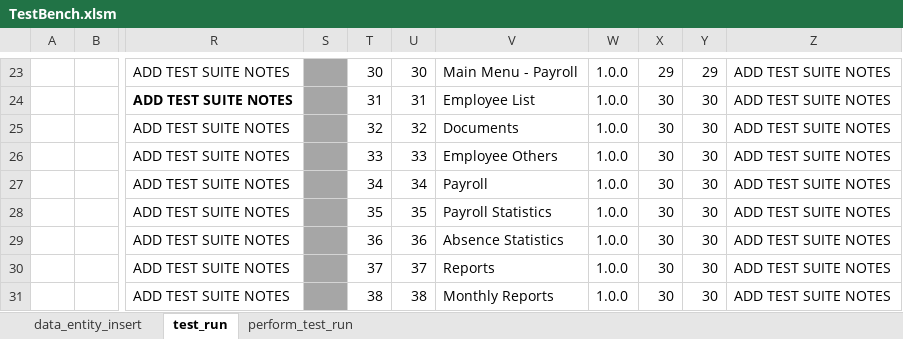
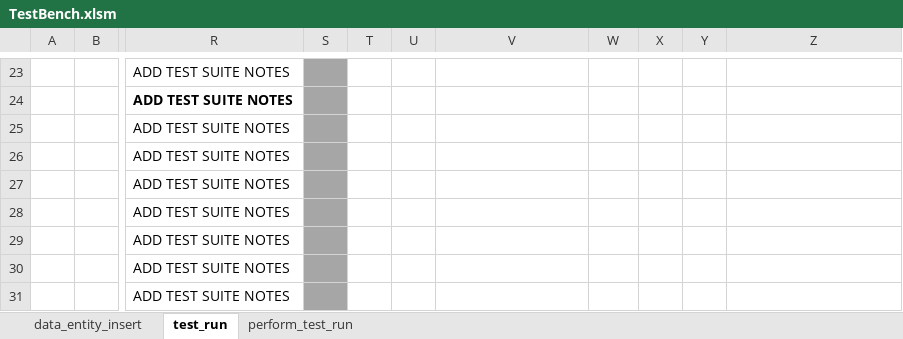
Before and after one commit to sebrown0/TestBenchDB, an Excel workbook: Data Entry Template/TestBench.xlsm, sheet test_run, drawn as a sheet; only a part is shown, gaps mark what is left out; values as stored, in another font and other column widths than the file's, no borders; charts and pictures not drawn; the diff covers the shown part only; the diff names each change by its address in the sheet, - before the commit and + after, or states it on an @@ line.

Commit message:
Update TB to write details and help ids when saving entity. Update DB to add the parent test to its children when generating a test run.

```diff
--- a/Data Entry Template/TestBench.xlsm (sheet test_run)
+++ b/Data Entry Template/TestBench.xlsm (sheet test_run)
-T23: 30
+T23: (empty)
-U23: 30
+U23: (empty)
-V23: Main Menu - Payroll
+V23: (empty)
-W23:W31: 1.0.0
+W23:W31: (empty)
-X23: 29
+X23: (empty)
-Y23: 29
+Y23: (empty)
-Z23:Z31: ADD TEST SUITE NOTES
+Z23:Z31: (empty)
-T24: 31
+T24: (empty)
-U24: 31
+U24: (empty)
-V24: Employee List
+V24: (empty)
-X24:X31: 30
+X24:X31: (empty)
-Y24:Y31: 30
+Y24:Y31: (empty)
-T25: 32
+T25: (empty)
-U25: 32
+U25: (empty)
-V25: Documents
+V25: (empty)
-T26: 33
+T26: (empty)
-U26: 33
+U26: (empty)
-V26: Employee Others
+V26: (empty)
-T27: 34
+T27: (empty)
-U27: 34
+U27: (empty)
-V27: Payroll
+V27: (empty)
-T28: 35
+T28: (empty)
-U28: 35
+U28: (empty)
-V28: Payroll Statistics
+V28: (empty)
-T29: 36
+T29: (empty)
-U29: 36
+U29: (empty)
-V29: Absence Statistics
+V29: (empty)
-T30: 37
+T30: (empty)
-U30: 37
+U30: (empty)
-V30: Reports
+V30: (empty)
-T31: 38
+T31: (empty)
-U31: 38
+U31: (empty)
-V31: Monthly Reports
+V31: (empty)
```
Also changed, not shown: 142 edited cells elsewhere in this sheet, sheet perform_test_run, sheet data_entity_insert, charts or pictures, 9 other files.
